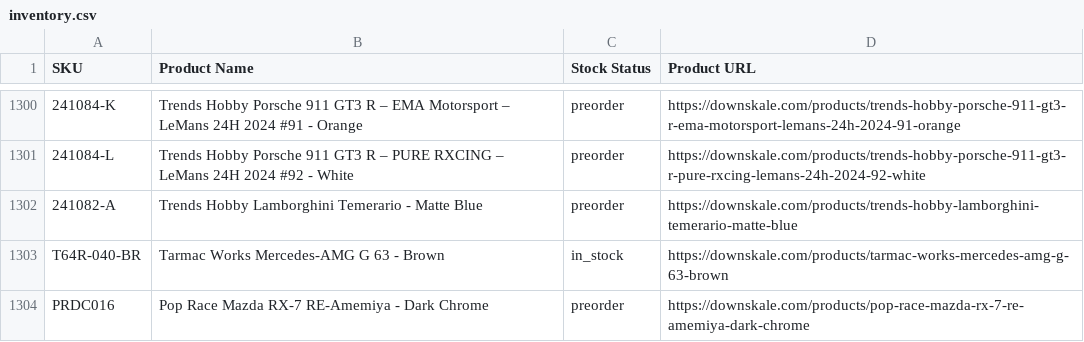
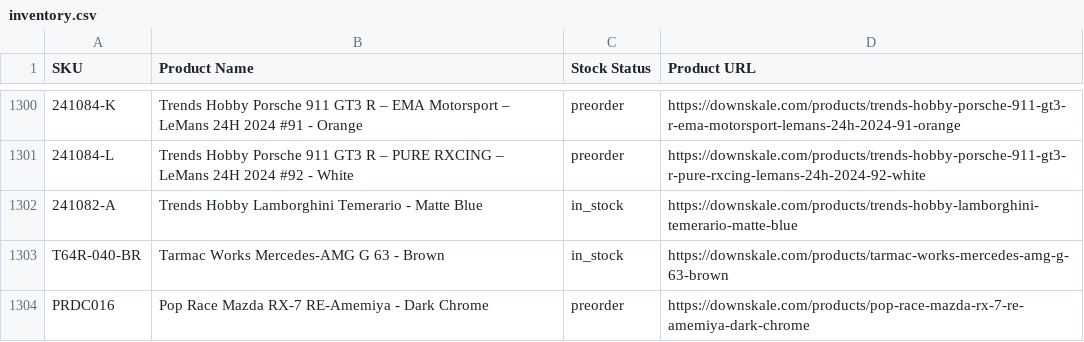
Before and after one commit to chrisboulas/downskale-inventory-feed-data, a CSV file: inventory.csv, drawn as a sheet; only a part is shown, gaps mark what is left out; the diff covers the shown part only; the diff names each change by its address in the sheet, - before the commit and + after, or states it on an @@ line.

```diff
--- a/inventory.csv
+++ b/inventory.csv
-C1302 (Stock Status): preorder
+C1302 (Stock Status): in_stock
```
Also changed, not shown: 3 added rows and 4 edited cells elsewhere in this file.
